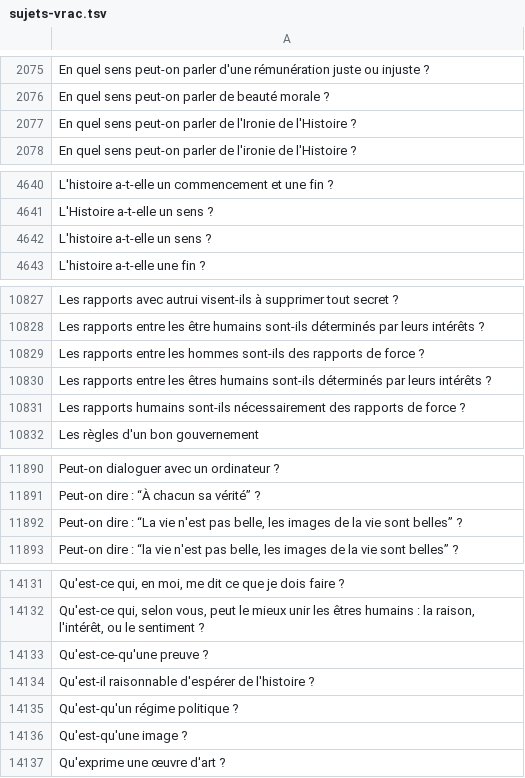
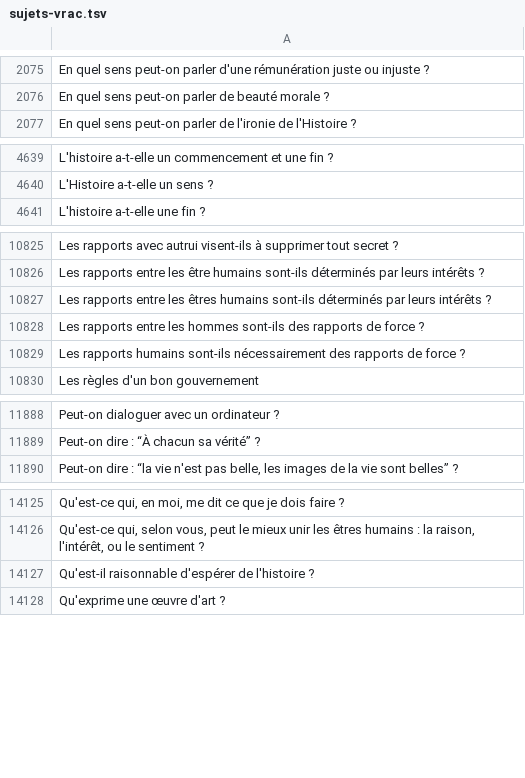
Before and after one commit to eyssette/sujets-philosophie, a TSV file: data/sujets-vrac.tsv, drawn as a sheet; only a part is shown, gaps mark what is left out; the diff covers the shown part only.

Commit message:
Update sujets-vrac.tsv

```diff
--- a/data/sujets-vrac.tsv
+++ b/data/sujets-vrac.tsv
@@ -2076,3 +2076,2 @@ En quel sens peut-on parler d'une rémunération juste ou injuste ?
 En quel sens peut-on parler de beauté morale ?
-En quel sens peut-on parler de l'Ironie de l'Histoire ?
 En quel sens peut-on parler de l'ironie de l'Histoire ?
@@ -4641,3 +4640,2 @@ L'histoire a-t-elle un commencement et une fin ?
 L'Histoire a-t-elle un sens ?
-L'histoire a-t-elle un sens ?
 L'histoire a-t-elle une fin ?
@@ -10828,4 +10826,4 @@ Les rapports avec autrui visent-ils à supprimer tout secret ?
 Les rapports entre les être humains sont-ils déterminés par leurs intérêts ?
-Les rapports entre les hommes sont-ils des rapports de force ?
 Les rapports entre les êtres humains sont-ils déterminés par leurs intérêts ?
+Les rapports entre les hommes sont-ils des rapports de force ?
 Les rapports humains sont-ils nécessairement des rapports de force ?
@@ -11891,3 +11889,2 @@ Peut-on dialoguer avec un ordinateur ?
 Peut-on dire : “À chacun sa vérité” ?
-Peut-on dire : “La vie n'est pas belle, les images de la vie sont belles” ?
 Peut-on dire : “la vie n'est pas belle, les images de la vie sont belles” ?
@@ -14132,6 +14126,3 @@ Qu'est-ce qui, en moi, me dit ce que je dois faire ?
 Qu'est-ce qui, selon vous, peut le mieux unir les êtres humains : la raison, l'intérêt, ou le sentiment ?
-Qu'est-ce-qu'une preuve ?
 Qu'est-il raisonnable d'espérer de l'histoire ?
-Qu'est-qu'un régime politique ?
-Qu'est-qu'une image ?
 Qu'exprime une œuvre d'art ?
```
Also changed, not shown: 3 removed rows and 31 moved rows elsewhere in this file.
